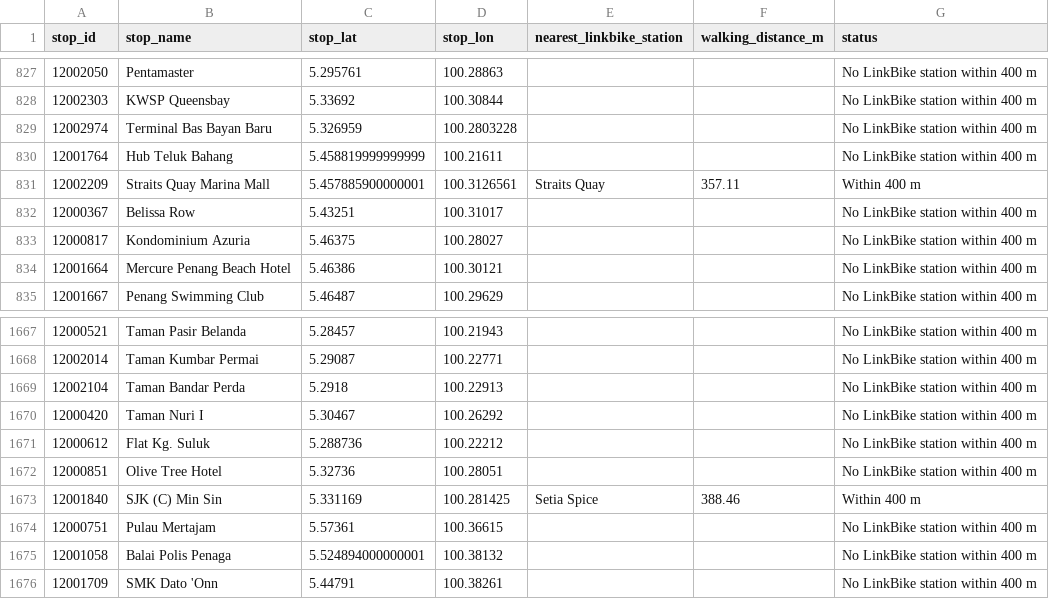
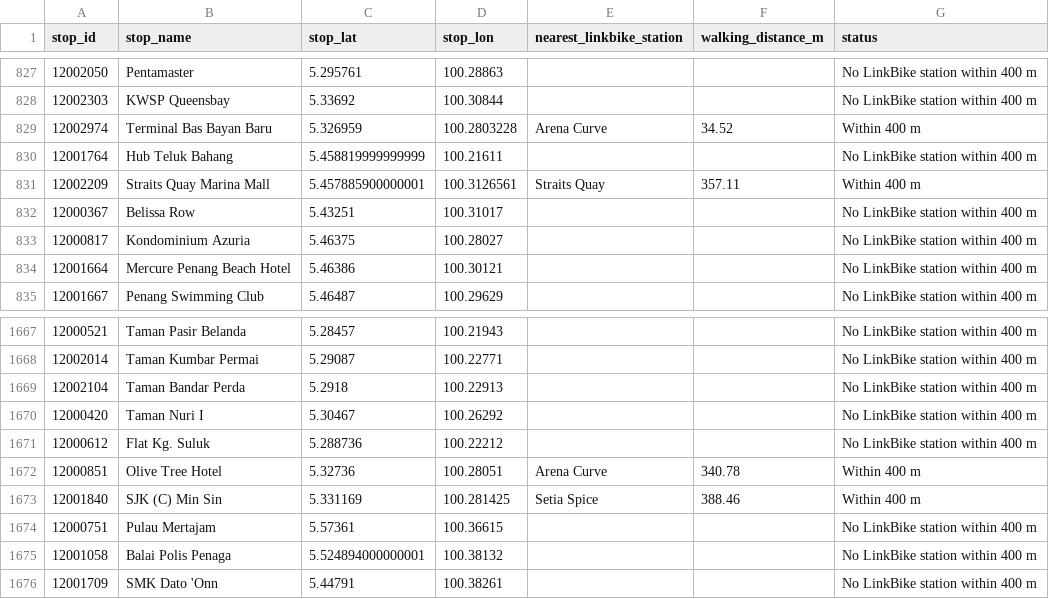
Before and after one commit to lim0434/Penang-Public-Transport-Analysis-System-fyp-, a CSV file: data/processed/linkbike_gap_coverage.csv, drawn as a sheet; only a part is shown, gaps mark what is left out.

```diff
--- a/data/processed/linkbike_gap_coverage.csv
+++ b/data/processed/linkbike_gap_coverage.csv
@@ -828,3 +828,3 @@ stop_id,stop_name,stop_lat,stop_lon,nearest_linkbike_station,walking_distance_m,
 12002303,KWSP Queensbay,5.33692,100.30844,,,No LinkBike station within 400 m
-12002974,Terminal Bas Bayan Baru,5.326959,100.2803228,,,No LinkBike station within 400 m
+12002974,Terminal Bas Bayan Baru,5.326959,100.2803228,Arena Curve,34.52,Within 400 m
 12001764,Hub Teluk Bahang,5.458819999999999,100.21611,,,No LinkBike station within 400 m
@@ -1671,3 +1671,3 @@ stop_id,stop_name,stop_lat,stop_lon,nearest_linkbike_station,walking_distance_m,
 12000612,Flat Kg. Suluk,5.288736,100.22212,,,No LinkBike station within 400 m
-12000851,Olive Tree Hotel,5.32736,100.28051,,,No LinkBike station within 400 m
+12000851,Olive Tree Hotel,5.32736,100.28051,Arena Curve,340.78,Within 400 m
 12001840,SJK (C) Min Sin,5.331169,100.281425,Setia Spice,388.46,Within 400 m
```
Also changed, not shown: data/raw/linkbike/linkbike_stations.csv, data/raw/linkbike_stations.csv, 4 other files.
